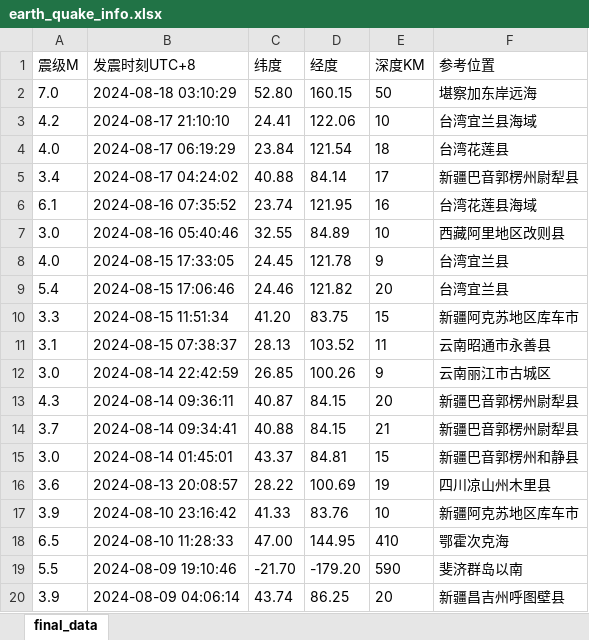
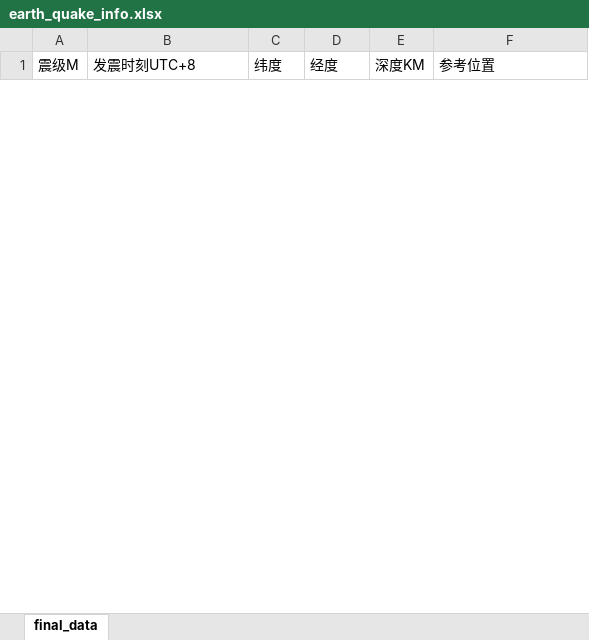
Before and after one commit to lorisunjunbin/petp, an Excel workbook: download/earth_quake_info.xlsx, sheet final_data, drawn as a sheet; only a part is shown; values as stored, in another font and other column widths than the file's, no borders; removed rows and columns are numbered as before the commit, all else as after; the diff covers the shown part only; the diff names each change by its address in the sheet, - before the commit and + after, or states it on an @@ line.

```diff
--- a/download/earth_quake_info.xlsx (sheet final_data)
+++ b/download/earth_quake_info.xlsx (sheet final_data)
-row 2: 7.0 | 2024-08-18 03:10:29 | 52.80 | 160.15 | 50 | 堪察加东岸远海
-row 3: 4.2 | 2024-08-17 21:10:10 | 24.41 | 122.06 | 10 | 台湾宜兰县海域
-row 4: 4.0 | 2024-08-17 06:19:29 | 23.84 | 121.54 | 18 | 台湾花莲县
-row 5: 3.4 | 2024-08-17 04:24:02 | 40.88 | 84.14 | 17 | 新疆巴音郭楞州尉犁县
-row 6: 6.1 | 2024-08-16 07:35:52 | 23.74 | 121.95 | 16 | 台湾花莲县海域
-row 7: 3.0 | 2024-08-16 05:40:46 | 32.55 | 84.89 | 10 | 西藏阿里地区改则县
-row 8: 4.0 | 2024-08-15 17:33:05 | 24.45 | 121.78 | 9 | 台湾宜兰县
-row 9: 5.4 | 2024-08-15 17:06:46 | 24.46 | 121.82 | 20 | 台湾宜兰县
-row 10: 3.3 | 2024-08-15 11:51:34 | 41.20 | 83.75 | 15 | 新疆阿克苏地区库车市
-row 11: 3.1 | 2024-08-15 07:38:37 | 28.13 | 103.52 | 11 | 云南昭通市永善县
-row 12: 3.0 | 2024-08-14 22:42:59 | 26.85 | 100.26 | 9 | 云南丽江市古城区
-row 13: 4.3 | 2024-08-14 09:36:11 | 40.87 | 84.15 | 20 | 新疆巴音郭楞州尉犁县
-row 14: 3.7 | 2024-08-14 09:34:41 | 40.88 | 84.15 | 21 | 新疆巴音郭楞州尉犁县
-row 15: 3.0 | 2024-08-14 01:45:01 | 43.37 | 84.81 | 15 | 新疆巴音郭楞州和静县
-row 16: 3.6 | 2024-08-13 20:08:57 | 28.22 | 100.69 | 19 | 四川凉山州木里县
-row 17: 3.9 | 2024-08-10 23:16:42 | 41.33 | 83.76 | 10 | 新疆阿克苏地区库车市
-row 18: 6.5 | 2024-08-10 11:28:33 | 47.00 | 144.95 | 410 | 鄂霍次克海
-row 19: 5.5 | 2024-08-09 19:10:46 | -21.70 | -179.20 | 590 | 斐济群岛以南
-row 20: 3.9 | 2024-08-09 04:06:14 | 43.74 | 86.25 | 20 | 新疆昌吉州呼图壁县
```
Also changed, not shown: 69 added rows and 64 removed rows elsewhere in this sheet, 6 other files.
